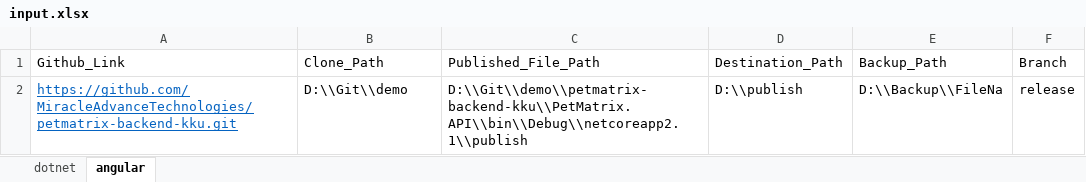
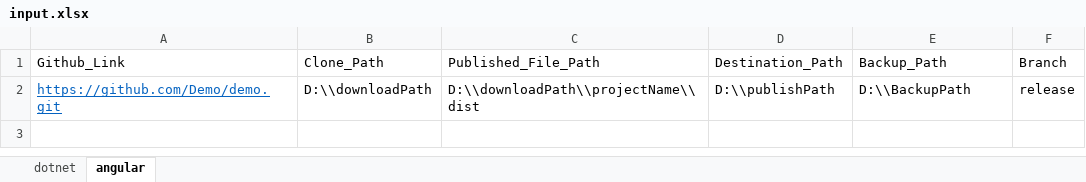
Before and after one commit to nayemsiddique/Build-Automation, an Excel workbook: Angular/input.xlsx, sheet angular, drawn as a sheet; values as stored, in another font and other column widths than the file's, no borders; removed rows and columns are numbered as before the commit, all else as after; the diff names each change by its address in the sheet, - before the commit and + after, or states it on an @@ line.

```diff
--- a/Angular/input.xlsx (sheet angular)
+++ b/Angular/input.xlsx (sheet angular)
-row 2: https://github.com/MiracleAdvanceTechnologies/petmatrix-backend-kku.git | D:\\Git\\demo | D:\\Git\\demo\\petmatrix-backend-kku\\PetMatrix.API\\bin\\Debug\\netcoreapp2.1\\publish | D:\\publish | D:\\Backup\\FileNa | release
+row 2: https://github.com/Demo/demo.git | D:\\downloadPath | D:\\downloadPath\\projectName\\dist | D:\\publishPath | D:\\BackupPath | release
```
Also changed, not shown: sheet dotnet, From Master/input.xlsx, dotnet/input.xlsx, 5 other files.
